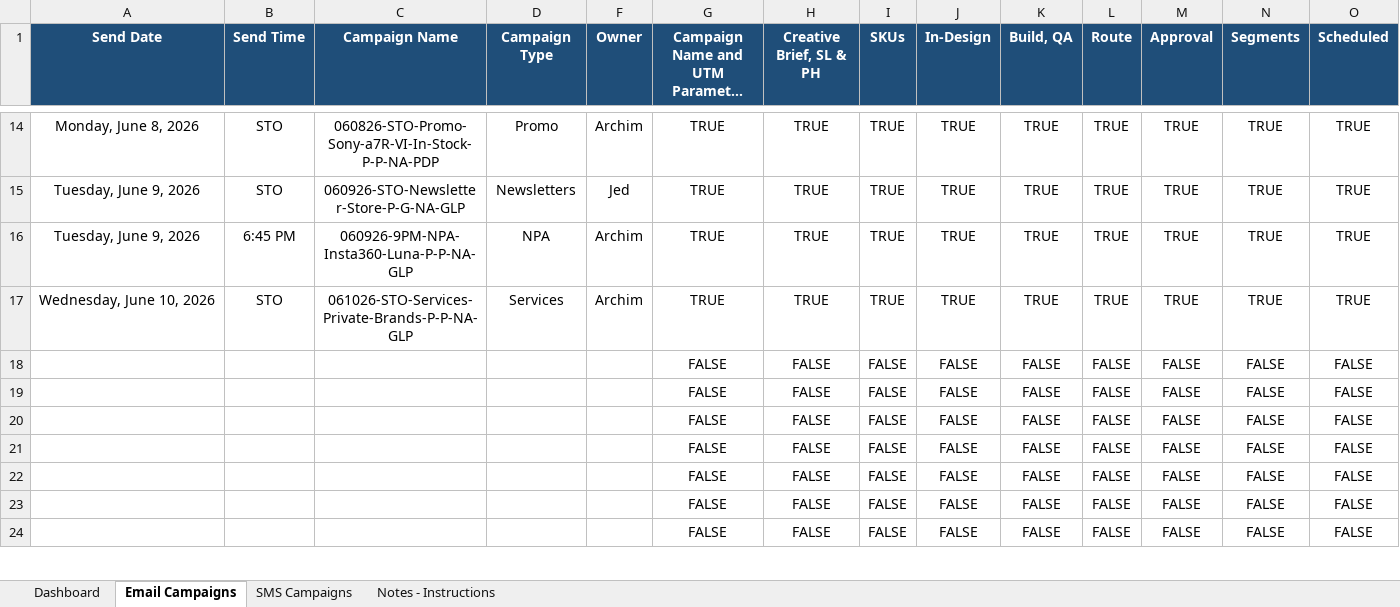
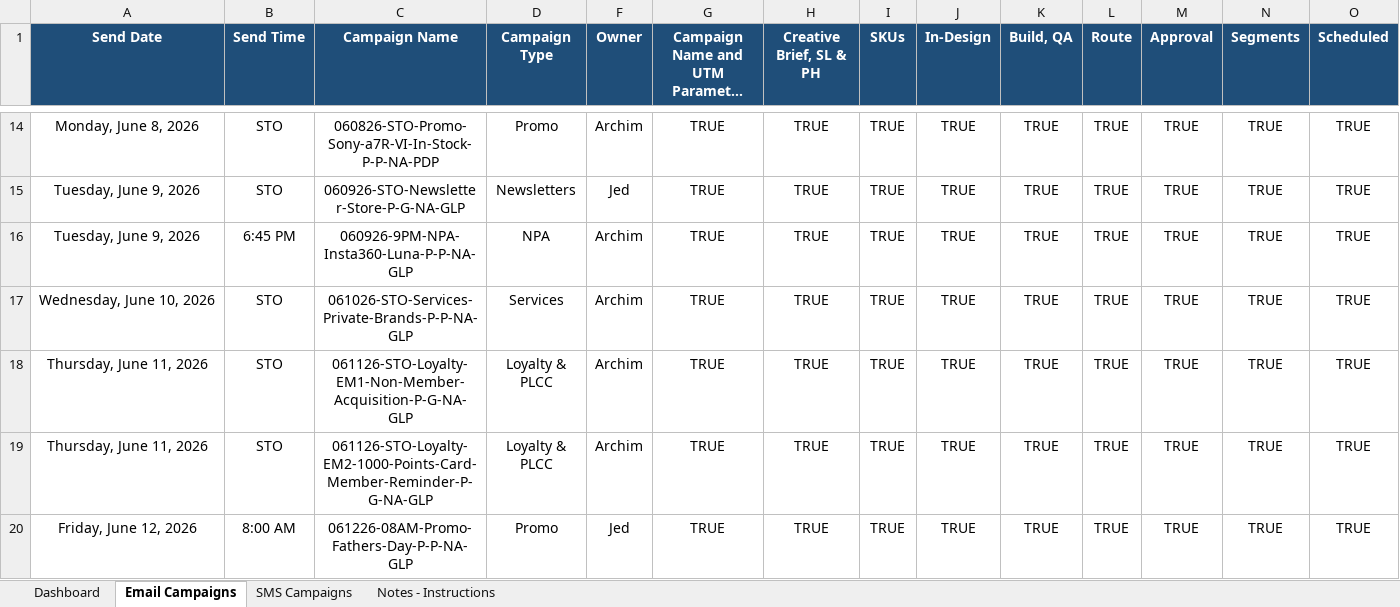
Before and after one commit to PaulAndre0809/System-Production-Adorama, an Excel workbook: Production Tracker/Email & SMS Campaign Tracker.xlsm, sheet Email Campaigns, drawn as a sheet; only a part is shown, gaps mark what is left out; long unchanged cells end in …; values as stored, in another font and other column widths than the file's, no borders; conditional formats and table styles not drawn; removed rows and columns are numbered as before the commit, all else as after; rows hold the shown columns only; the diff covers the shown part only; the diff names each change by its address in the sheet, - before the commit and + after, or states it on an @@ line.

Commit message:
feat(prod-tracker): add week numbers and schedule-gap highlighting
Add week-number tracking to the dashboard and campaign rows, including
fallback derivation from send dates when campaign codes are unavailable.

Add native schedule-gap highlighting for email and SMS campaigns due in the
next working window, with Friday coverage through Monday and cancellation
exclusions.

Update QA tooling for the active tracker password and volatile formula reads,
and add helper tools for applying the new dashboard week column and schedule
highlighting rules.

```diff
--- a/Production Tracker/Email & SMS Campaign Tracker.xlsm (sheet Email Campaigns)
+++ b/Production Tracker/Email & SMS Campaign Tracker.xlsm (sheet Email Campaigns)
-row 18:  |  |  |  |  | FALSE | FALSE | FALSE | FALSE | FALSE | FALSE | FALSE | FALSE | FALSE
-row 19:  |  |  |  |  | FALSE | FALSE | FALSE | FALSE | FALSE | FALSE | FALSE | FALSE | FALSE
-row 20:  |  |  |  |  | FALSE | FALSE | FALSE | FALSE | FALSE | FALSE | FALSE | FALSE | FALSE
-row 21:  |  |  |  |  | FALSE | FALSE | FALSE | FALSE | FALSE | FALSE | FALSE | FALSE | FALSE
-row 22:  |  |  |  |  | FALSE | FALSE | FALSE | FALSE | FALSE | FALSE | FALSE | FALSE | FALSE
-row 23:  |  |  |  |  | FALSE | FALSE | FALSE | FALSE | FALSE | FALSE | FALSE | FALSE | FALSE
-row 24:  |  |  |  |  | FALSE | FALSE | FALSE | FALSE | FALSE | FALSE | FALSE | FALSE | FALSE
+row 18: Thursday, June 11, 2026 | STO | 061126-STO-Loyalty-EM1-Non-Member-Acquisition-P-G-NA-GLP | Loyalty & PLCC | Archim | TRUE | TRUE | TRUE | TRUE | TRUE | TRUE | TRUE | TRUE | TRUE
+row 19: Thursday, June 11, 2026 | STO | 061126-STO-Loyalty-EM2-1000-Points-Card-Member-Reminder-P-G-NA-GLP | Loyalty & PLCC | Archim | TRUE | TRUE | TRUE | TRUE | TRUE | TRUE | TRUE | TRUE | TRUE
+row 20: Friday, June 12, 2026 | 8:00 AM | 061226-08AM-Promo-Fathers-Day-P-P-NA-GLP | Promo | Jed | TRUE | TRUE | TRUE | TRUE | TRUE | TRUE | TRUE | TRUE | TRUE
```
Also changed, not shown: 6 added rows and 17 edited cells elsewhere in this sheet, sheet Dashboard, sheet SMS Campaigns, sheet Notes - Instructions, formulas that keep their value, hidden cells, Production Tracker/Email & SMS Campaign Tracker Template.xlsm, Production Tracker/Email & SMS Campaign Tracker_backup.xlsm, 5 other files.
